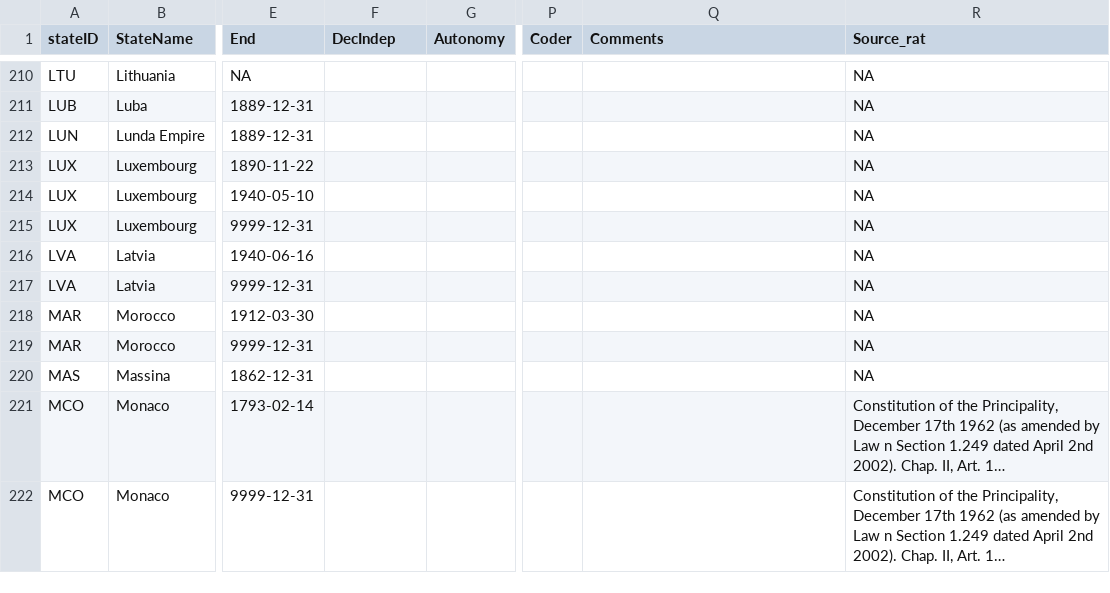
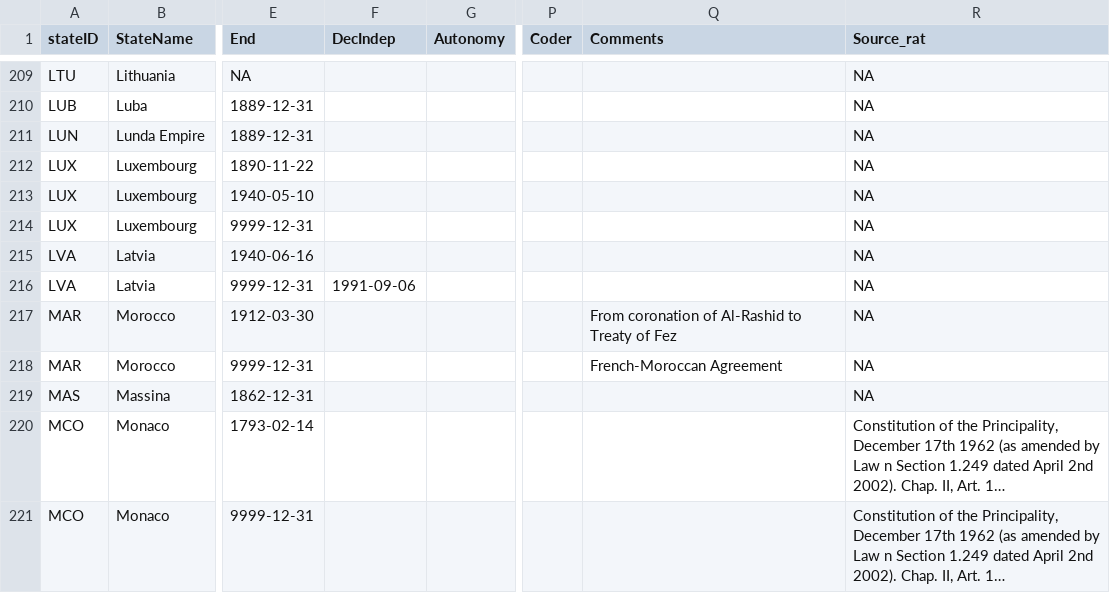
Before and after one commit to globalgov/manystates, a CSV file: data-raw/states/HUGGO/huggo_states_clean.csv, drawn as a sheet; only a part is shown, gaps mark what is left out; long unchanged cells end in …; addresses are those after the commit; the diff covers the shown part only; the diff names each change by its address in the sheet, - before the commit and + after, or states it on an @@ line.

Commit message:
Specified some additional DecIndep dates and Grounds

```diff
--- a/data-raw/states/HUGGO/huggo_states_clean.csv
+++ b/data-raw/states/HUGGO/huggo_states_clean.csv
-F216 (DecIndep): (empty)
+F216 (DecIndep): 1991-09-06
-Q217 (Comments): (empty)
+Q217 (Comments): From coronation of Al-Rashid to Treaty of Fez
-Q218 (Comments): (empty)
+Q218 (Comments): French-Moroccan Agreement
```
Also changed, not shown: 2 removed rows and 21 edited cells elsewhere in this file.
